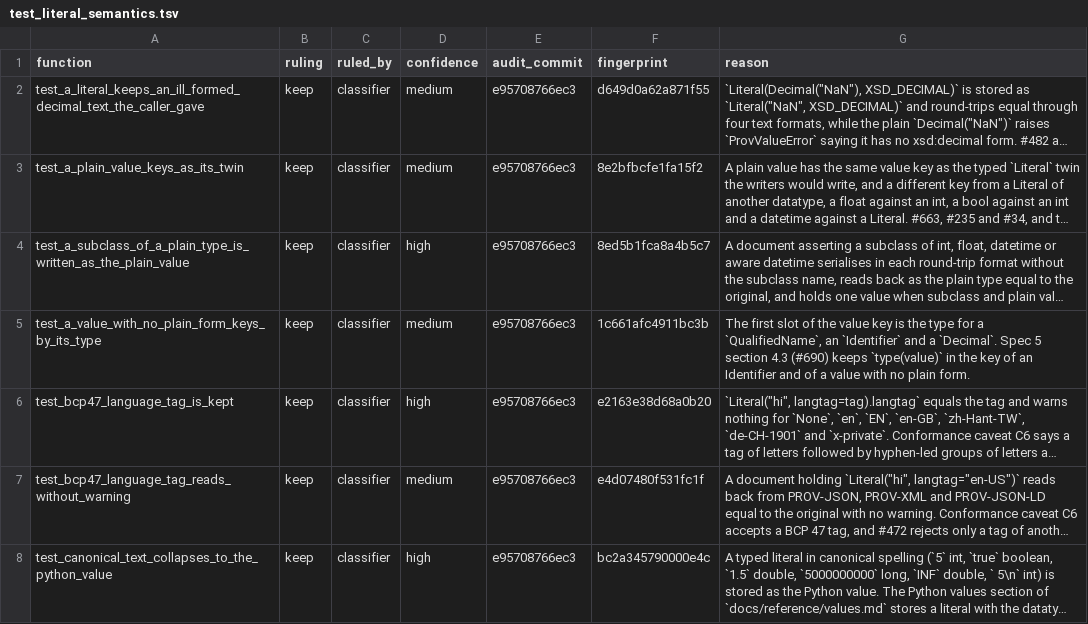
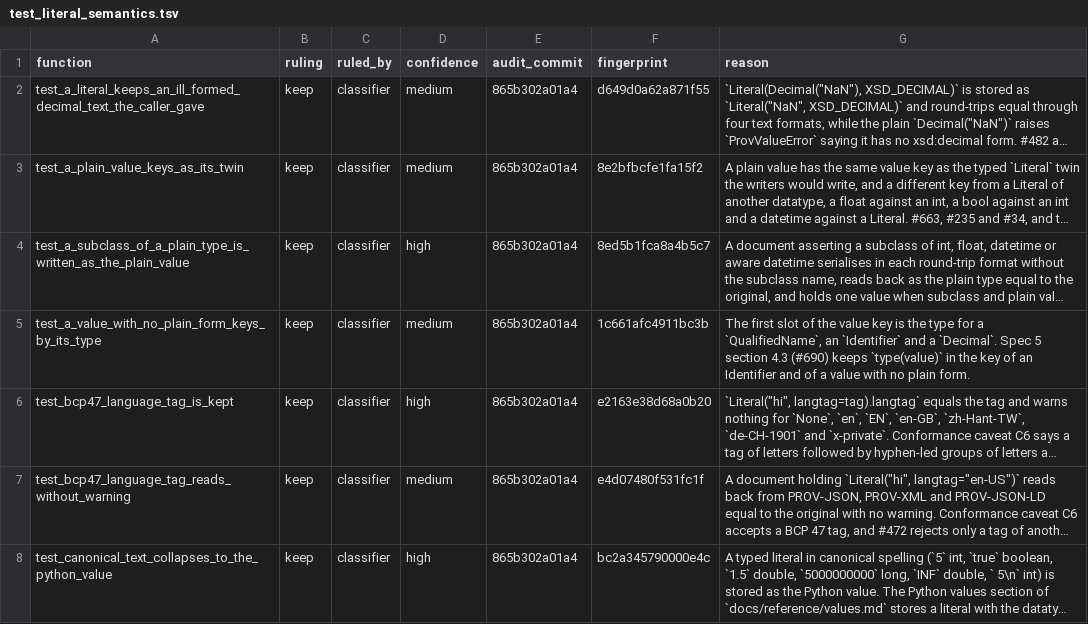
Before and after one commit to trungdong/prov, a TSV file: planning/test-audit/register/test_literal_semantics.tsv, drawn as a sheet; only a part is shown; long unchanged cells end in …; the diff covers the shown part only; the diff names each change by its address in the sheet, - before the commit and + after, or states it on an @@ line.

```diff
--- a/planning/test-audit/register/test_literal_semantics.tsv
+++ b/planning/test-audit/register/test_literal_semantics.tsv
-E2:E8 (audit_commit): e95708766ec3
+E2:E8 (audit_commit): 865b302a01a4
```
Also changed, not shown: 27 edited cells elsewhere in this file, planning/test-audit/register/test_attribute_typing.tsv, planning/test-audit/register/test_attributes.tsv, 4 other files.
